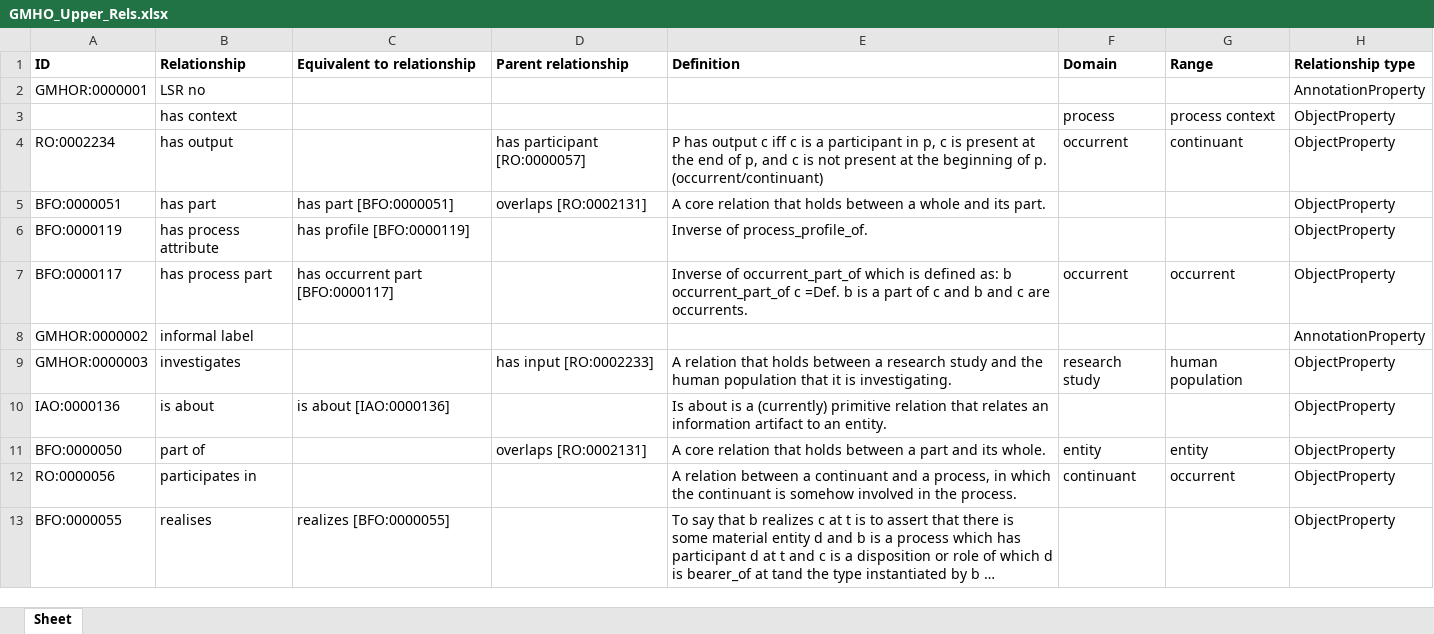
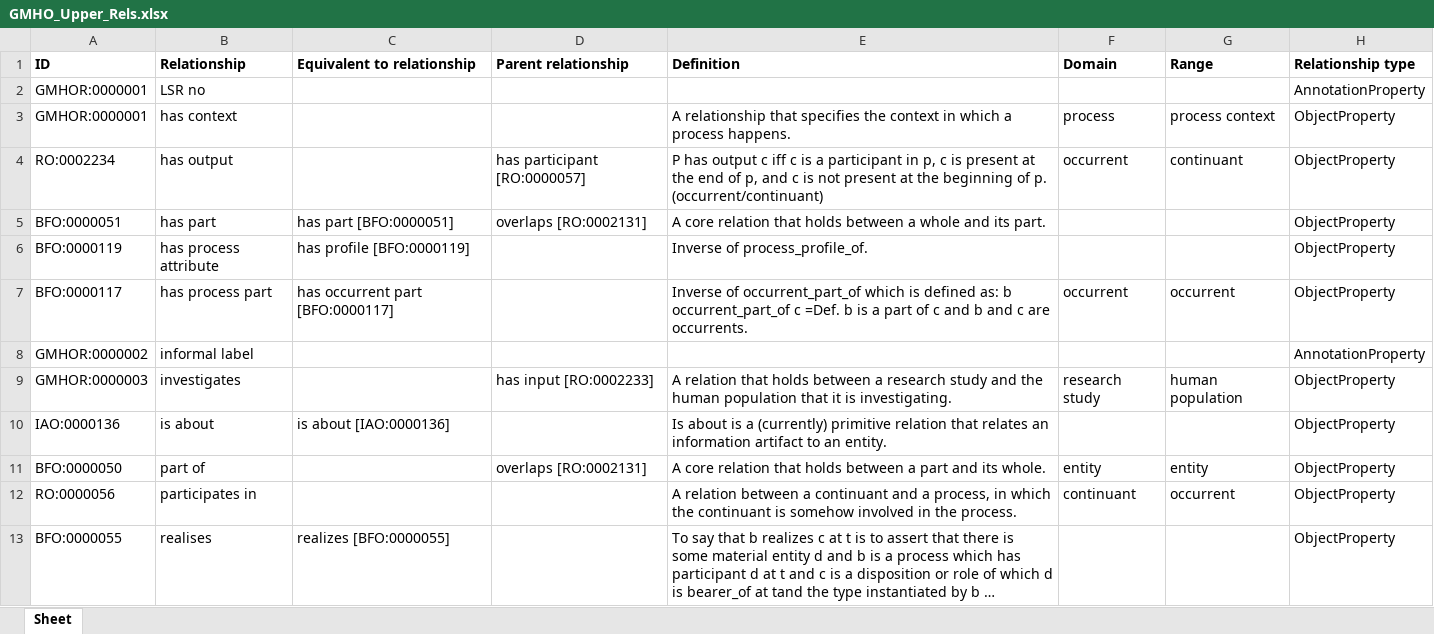
Before and after one commit to b-gehrke/GMHO, an Excel workbook: UpperLevel/GMHO_Upper_Rels.xlsx, sheet Sheet, drawn as a sheet; long unchanged cells end in …; values as stored, in another font and other column widths than the file's, no borders; the diff names each change by its address in the sheet, - before the commit and + after, or states it on an @@ line.

Commit message:
Updating GMHO_Upper_Rels.xlsx

```diff
--- a/UpperLevel/GMHO_Upper_Rels.xlsx (sheet Sheet)
+++ b/UpperLevel/GMHO_Upper_Rels.xlsx (sheet Sheet)
-A3 (ID): (empty)
+A3 (ID): GMHOR:0000001
-E3 (Definition): (empty)
+E3 (Definition): A relationship that specifies the context in which a process happens.
```
